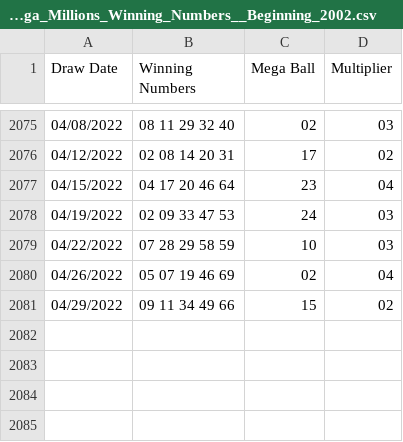
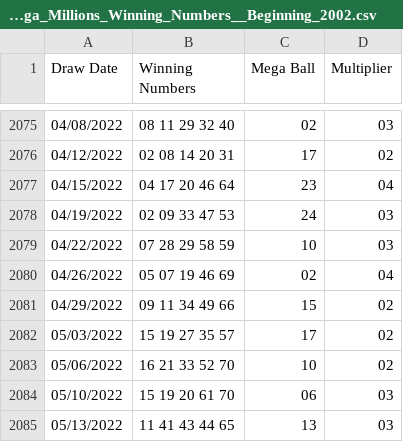
Before and after one commit to se-taylor/megamillions-matrix, a CSV file: csv/Lottery_Mega_Millions_Winning_Numbers__Beginning_2002.csv, drawn as a sheet; only a part is shown, gaps mark what is left out.

Commit message:
Number Frequency Updates
Added Days Ago and Last Drawn date information per number/drawn line item

```diff
--- a/csv/Lottery_Mega_Millions_Winning_Numbers__Beginning_2002.csv
+++ b/csv/Lottery_Mega_Millions_Winning_Numbers__Beginning_2002.csv
@@ -2081 +2081,5 @@ Draw Date,Winning Numbers,Mega Ball,Multiplier
 04/29/2022,09 11 34 49 66,15,02
+05/03/2022,15 19 27 35 57,17,02
+05/06/2022,16 21 33 52 70,10,02
+05/10/2022,15 19 20 61 70,06,03
+05/13/2022,11 41 43 44 65,13,03
```
Also changed, not shown: csv/megamillions.csv, 9 other files.
